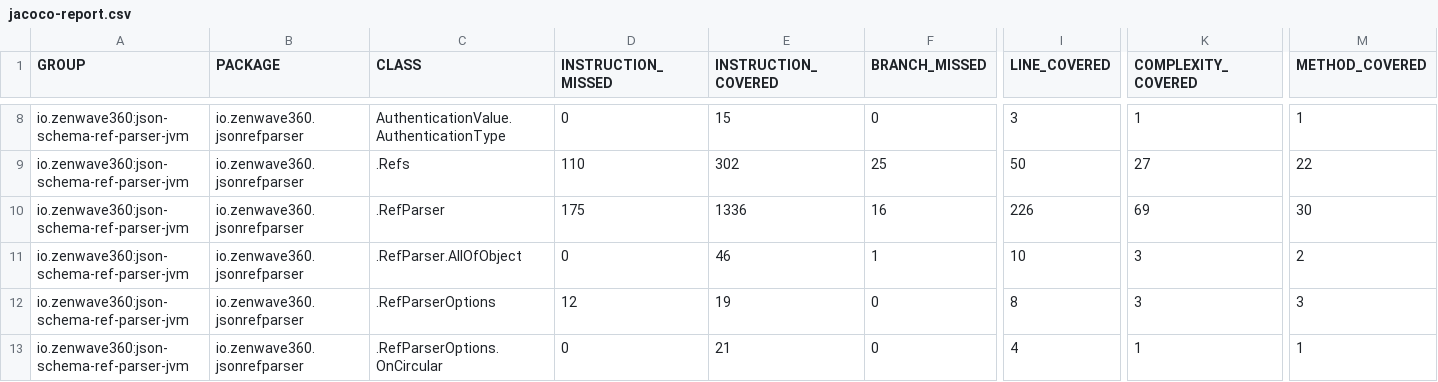
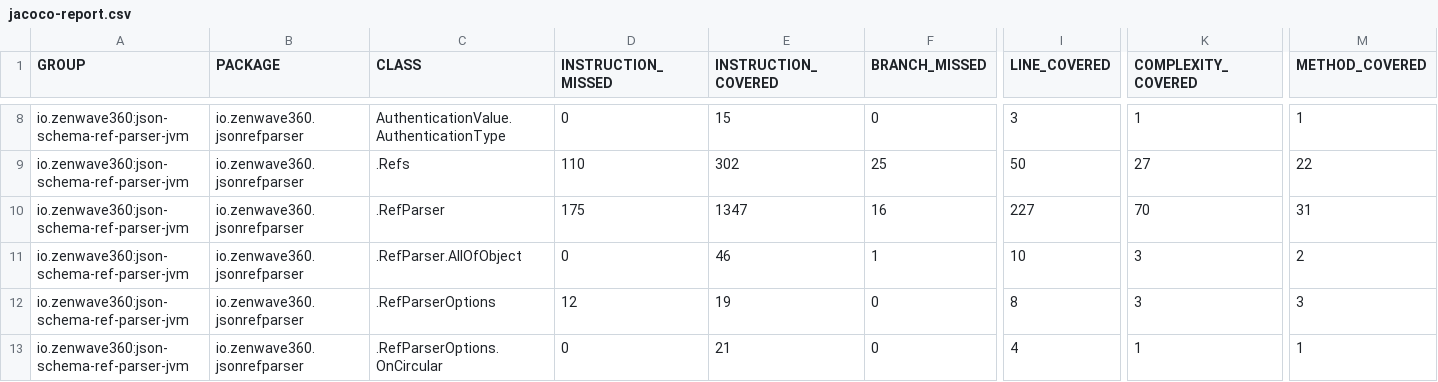
Before and after one commit to ZenWave360/json-schema-ref-parser-jvm, a CSV file: jacoco-report.csv, drawn as a sheet; only a part is shown, gaps mark what is left out; the diff names each change by its address in the sheet, - before the commit and + after, or states it on an @@ line.

```diff
--- a/jacoco-report.csv
+++ b/jacoco-report.csv
-E10 (INSTRUCTION_COVERED): 1336
+E10 (INSTRUCTION_COVERED): 1347
-I10 (LINE_COVERED): 226
+I10 (LINE_COVERED): 227
-K10 (COMPLEXITY_COVERED): 69
+K10 (COMPLEXITY_COVERED): 70
-M10 (METHOD_COVERED): 30
+M10 (METHOD_COVERED): 31
```
Also changed, not shown: jacoco/target/site/jacoco/jacoco.csv, 3 other files.
